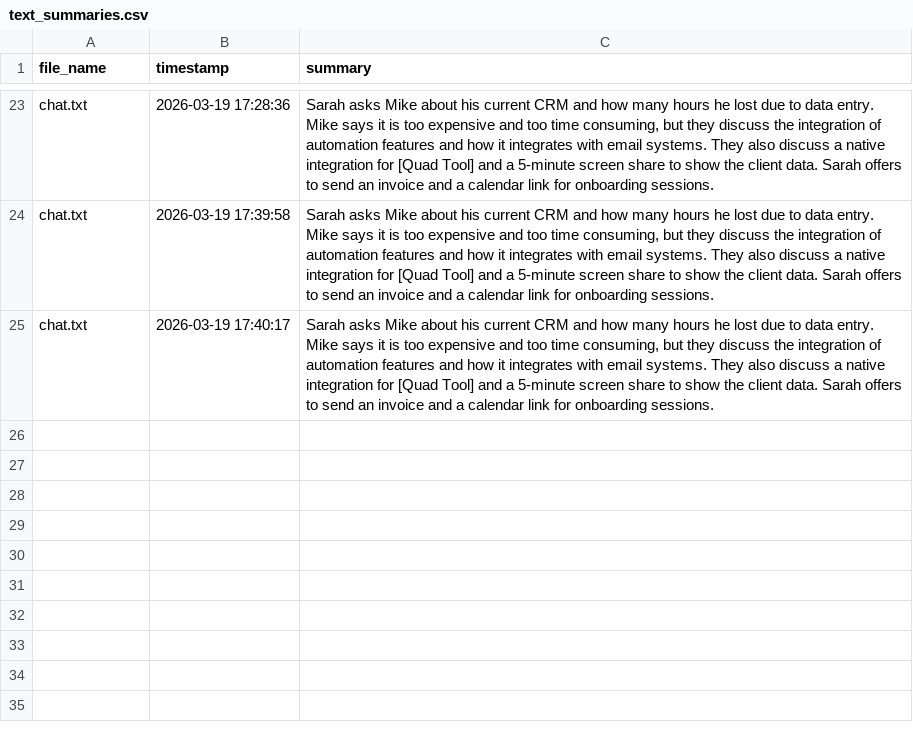
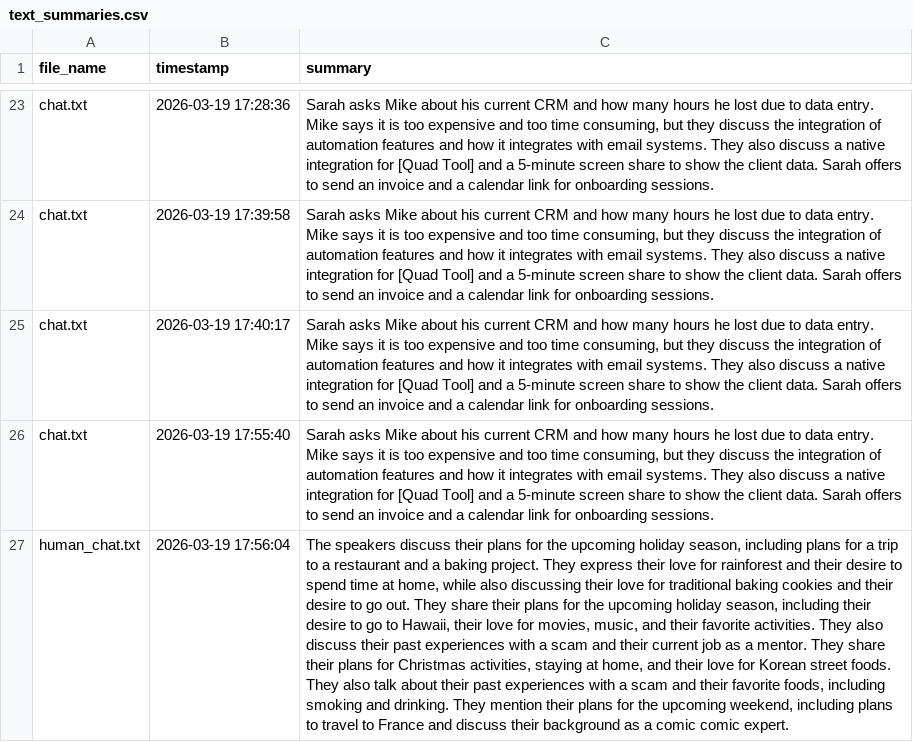
Before and after one commit to gayathrigunda/AuraQ-AI-Customer-Quality-Auditor, a CSV file: customer_support/text_summaries.csv, drawn as a sheet; only a part is shown, gaps mark what is left out; the diff names each change by its address in the sheet, - before the commit and + after, or states it on an @@ line.

```diff
--- a/customer_support/text_summaries.csv
+++ b/customer_support/text_summaries.csv
+row 26: chat.txt | 2026-03-19 17:55:40 | Sarah asks Mike about his current CRM and how many hours he lost due to data entry. Mike says it is too expensive and too time consuming, but they discuss the integration of automation features and how it integrates with email systems. They also discuss a native integration for [Quad Tool] and a 5-minute screen share to show the client data. Sarah offers to send an invoice and a calendar link for onboarding sessions.
+row 27: human_chat.txt | 2026-03-19 17:56:04 | The speakers discuss their plans for the upcoming holiday season, including plans for a trip to a restaurant and a baking project. They express their love for rainforest and their desire to spend time at home, while also discussing their love for traditional baking cookies and their desire to go out. They share their plans for the upcoming holiday season, including their desire to go to Hawaii, their love for movies, music, and their favorite activities. They also discuss their past experiences with a scam and their current job as a mentor. They share their plans for Christmas activities, staying at home, and their love for Korean street foods. They also talk about their past experiences with a scam and their favorite foods, including smoking and drinking. They mention their plans for the upcoming weekend, including plans to travel to France and discuss their background as a comic comic expert.
```
Also changed, not shown: 5 other files.
